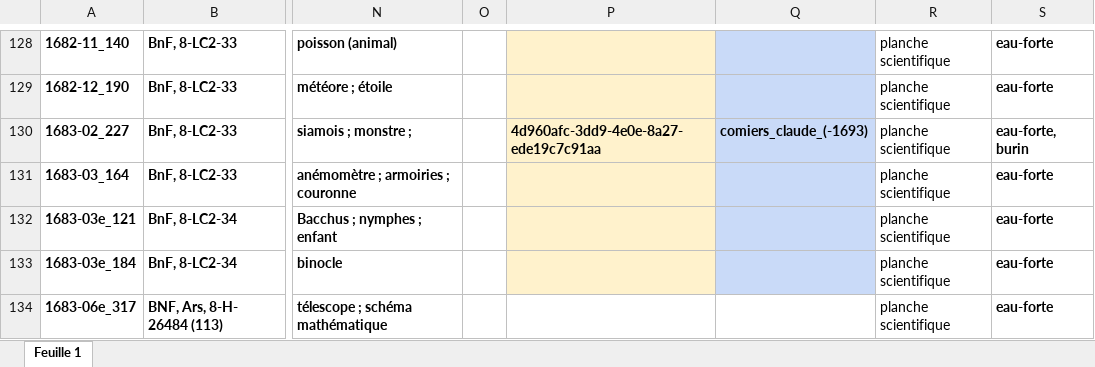
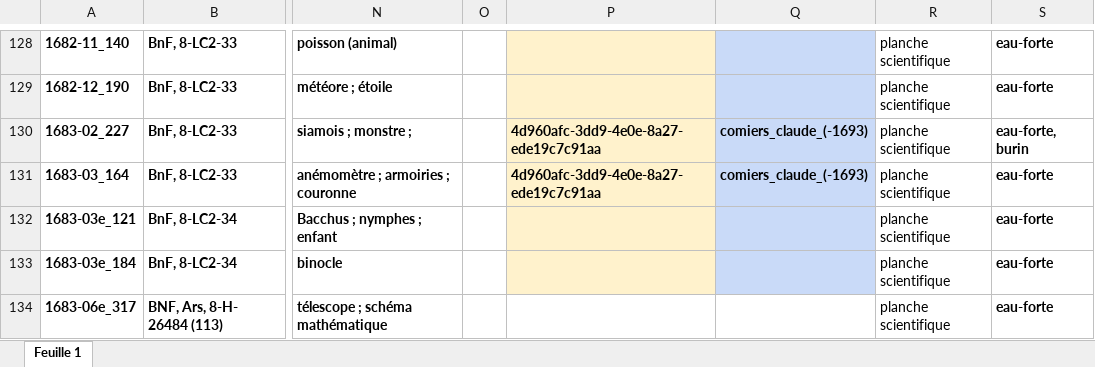
Before and after one commit to sherlock-iremus/mercure-galant-sources, an Excel workbook: indexation-estampes.xlsx, sheet Feuille 1, drawn as a sheet; only a part is shown, gaps mark what is left out; values as stored, in another font and other column widths than the file's, no borders; the diff names each change by its address in the sheet, - before the commit and + after, or states it on an @@ line.

Commit message:
Comiezrs encore

```diff
--- a/indexation-estampes.xlsx (sheet Feuille 1)
+++ b/indexation-estampes.xlsx (sheet Feuille 1)
-P131: (empty)
+P131: 4d960afc-3dd9-4e0e-8a27-ede19c7c91aa
-Q131: (empty)
+Q131: comiers_claude_(-1693)
```
